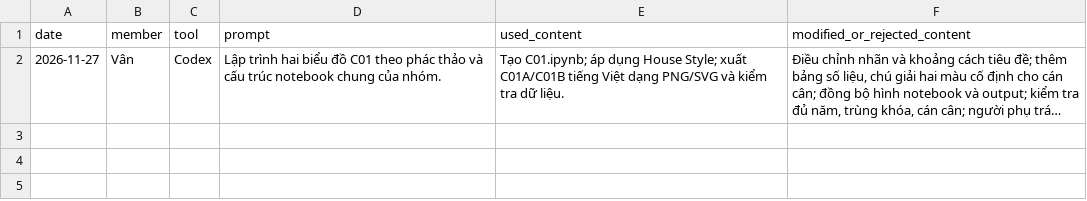
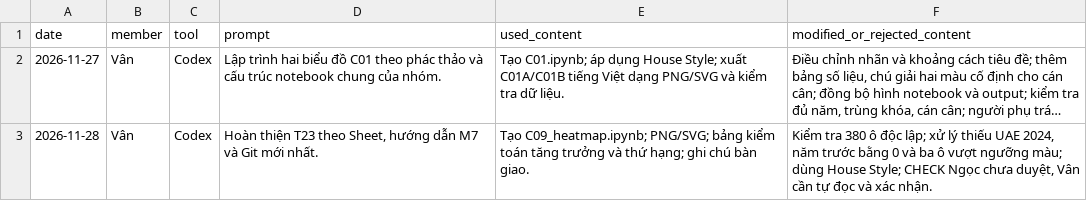
Before and after one commit to vyhuynh31241021458-hash/NOBEL-V-T-L---TR-C-QUAN-HO-D-LI-U, a CSV file: docs/ai_log.csv, drawn as a sheet; long unchanged cells end in …; the diff names each change by its address in the sheet, - before the commit and + after, or states it on an @@ line.

Commit message:
Complete T23 partner growth heatmap with audited data and Vietnamese action title

```diff
--- a/docs/ai_log.csv
+++ b/docs/ai_log.csv
+row 3: 2026-11-28 | Vân | Codex | Hoàn thiện T23 theo Sheet, hướng dẫn M7 và Git mới nhất. | Tạo C09_heatmap.ipynb; PNG/SVG; bảng kiểm toán tăng trưởng và thứ hạng; ghi chú bàn giao. | Kiểm tra 380 ô độc lập; xử lý thiếu UAE 2024, năm trước bằng 0 và ba ô vượt ngưỡng màu; dùng House Style; CHECK Ngọc chưa duyệt, Vân cần tự đọc và xác nhận.
```
Also changed, not shown: 6 other files.
